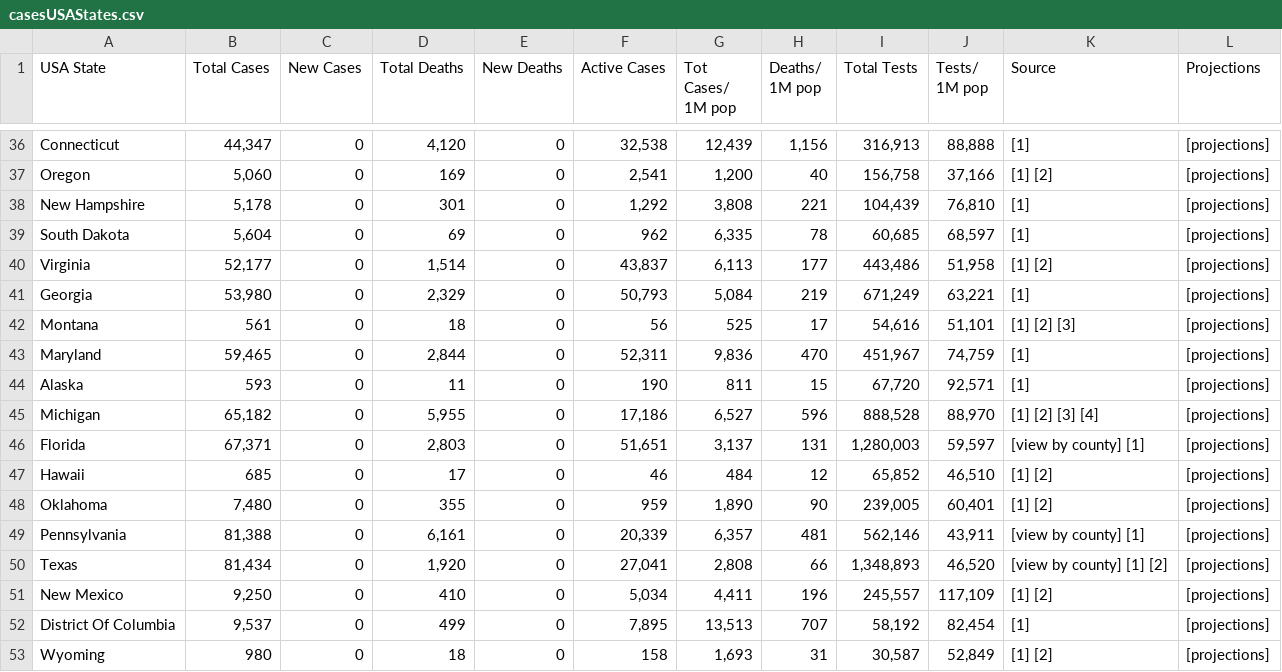
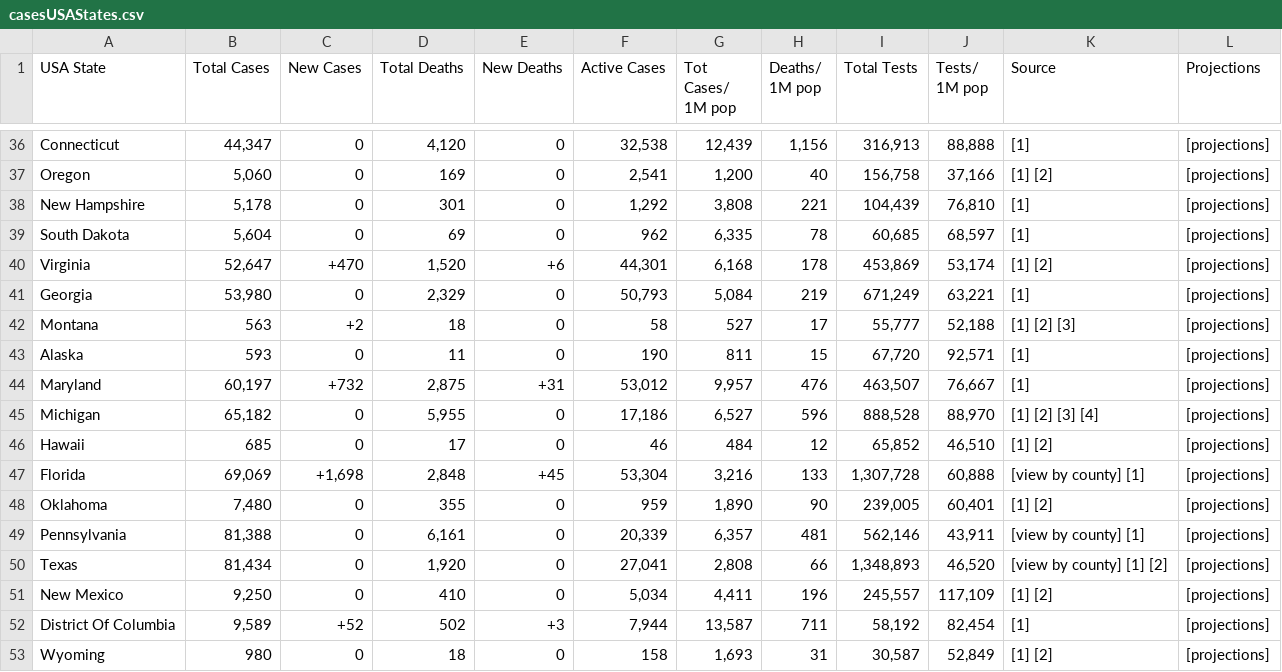
Before and after one commit to alexdmckee/corona-parser, a CSV file: casesUSAStates.csv, drawn as a sheet; only a part is shown, gaps mark what is left out; the diff covers the shown part only.

```diff
--- a/casesUSAStates.csv
+++ b/casesUSAStates.csv
@@ -39,10 +39,10 @@ New Hampshire,"5,178",0,301,0,"1,292","3,808",221,"104,439","76,810",[1],[projec
 South Dakota,"5,604",0,69,0,962,"6,335",78,"60,685","68,597",[1],[projections]
-Virginia,"52,177",0,"1,514",0,"43,837","6,113",177,"443,486","51,958",[1] [2],[projections]
+Virginia,"52,647",+470,"1,520",+6,"44,301","6,168",178,"453,869","53,174",[1] [2],[projections]
 Georgia,"53,980",0,"2,329",0,"50,793","5,084",219,"671,249","63,221",[1],[projections]
-Montana,561,0,18,0,56,525,17,"54,616","51,101",[1] [2] [3],[projections]
-Maryland,"59,465",0,"2,844",0,"52,311","9,836",470,"451,967","74,759",[1],[projections]
+Montana,563,+2,18,0,58,527,17,"55,777","52,188",[1] [2] [3],[projections]
 Alaska,593,0,11,0,190,811,15,"67,720","92,571",[1],[projections]
+Maryland,"60,197",+732,"2,875",+31,"53,012","9,957",476,"463,507","76,667",[1],[projections]
 Michigan,"65,182",0,"5,955",0,"17,186","6,527",596,"888,528","88,970",[1] [2] [3] [4],[projections]
-Florida,"67,371",0,"2,803",0,"51,651","3,137",131,"1,280,003","59,597",[view by county] [1],[projections]
 Hawaii,685,0,17,0,46,484,12,"65,852","46,510",[1] [2],[projections]
+Florida,"69,069","+1,698","2,848",+45,"53,304","3,216",133,"1,307,728","60,888",[view by county] [1],[projections]
 Oklahoma,"7,480",0,355,0,959,"1,890",90,"239,005","60,401",[1] [2],[projections]
@@ -51,3 +51,3 @@ Texas,"81,434",0,"1,920",0,"27,041","2,808",66,"1,348,893","46,520",[view by cou
 New Mexico,"9,250",0,410,0,"5,034","4,411",196,"245,557","117,109",[1] [2],[projections]
-District Of Columbia,"9,537",0,499,0,"7,895","13,513",707,"58,192","82,454",[1],[projections]
+District Of Columbia,"9,589",+52,502,+3,"7,944","13,587",711,"58,192","82,454",[1],[projections]
 Wyoming,980,0,18,0,158,"1,693",31,"30,587","52,849",[1] [2],[projections]
```
Also changed, not shown: 3 added rows, 3 removed rows and 32 edited cells elsewhere in this file, casesWorld.csv, 2 other files.
